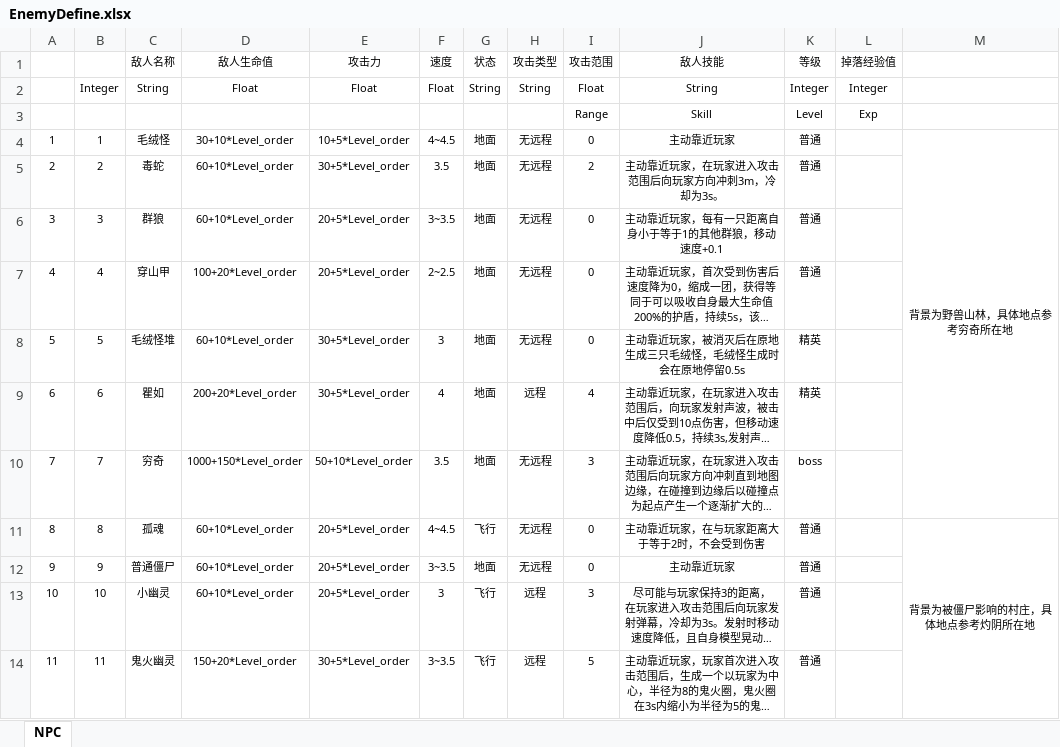
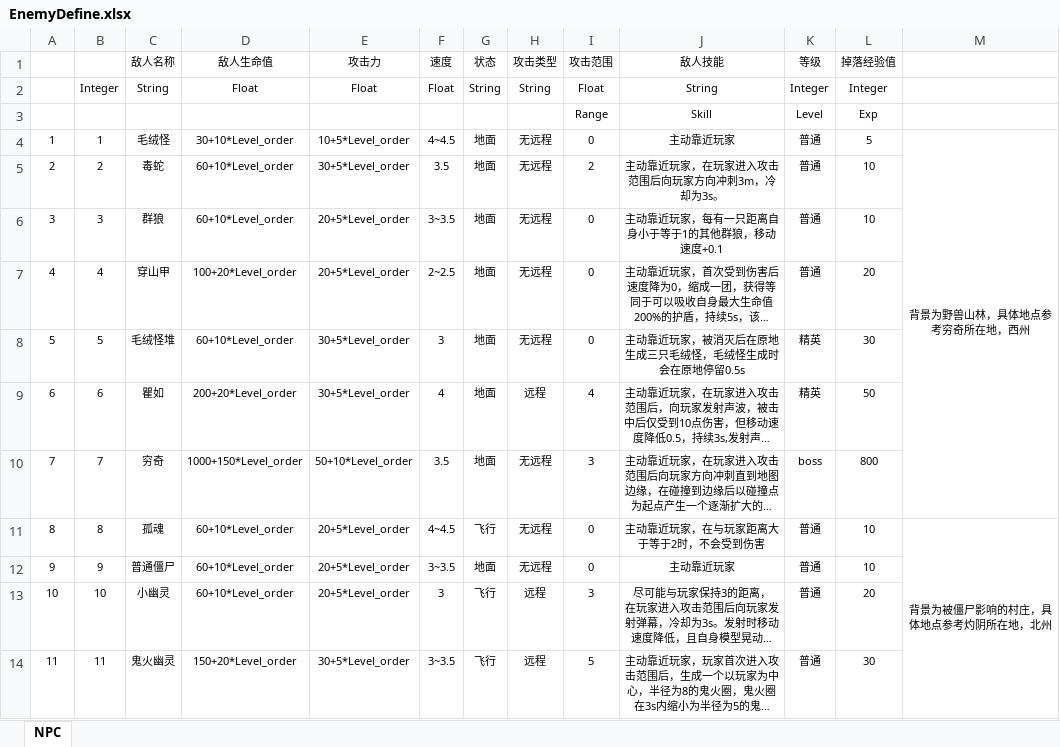
Before and after one commit to nfachenxi/CUSGA, an Excel workbook: Data/Tables/EnemyDefine.xlsx, sheet NPC, drawn as a sheet; only a part is shown; long unchanged cells end in …; values as stored, in another font and other column widths than the file's, no borders; table styles not drawn; the diff covers the shown part only; the diff names each change by its address in the sheet, - before the commit and + after, or states it on an @@ line.

```diff
--- a/Data/Tables/EnemyDefine.xlsx (sheet NPC)
+++ b/Data/Tables/EnemyDefine.xlsx (sheet NPC)
-L4 (掉落经验值): (empty)
+L4 (掉落经验值): 5
-M4: 背景为野兽山林，具体地点参考穷奇所在地
+M4: 背景为野兽山林，具体地点参考穷奇所在地，西州
-L5:L6 (掉落经验值): (empty)
+L5:L6 (掉落经验值): 10
-L7 (掉落经验值): (empty)
+L7 (掉落经验值): 20
-L8 (掉落经验值): (empty)
+L8 (掉落经验值): 30
-L9 (掉落经验值): (empty)
+L9 (掉落经验值): 50
-L10 (掉落经验值): (empty)
+L10 (掉落经验值): 800
-L11:L12 (掉落经验值): (empty)
+L11:L12 (掉落经验值): 10
-M11: 背景为被僵尸影响的村庄，具体地点参考灼阴所在地
+M11: 背景为被僵尸影响的村庄，具体地点参考灼阴所在地，北州
-L13 (掉落经验值): (empty)
+L13 (掉落经验值): 20
-L14 (掉落经验值): (empty)
+L14 (掉落经验值): 30
```
Also changed, not shown: 126 edited cells and merged cells elsewhere in this sheet, 1 other file.
